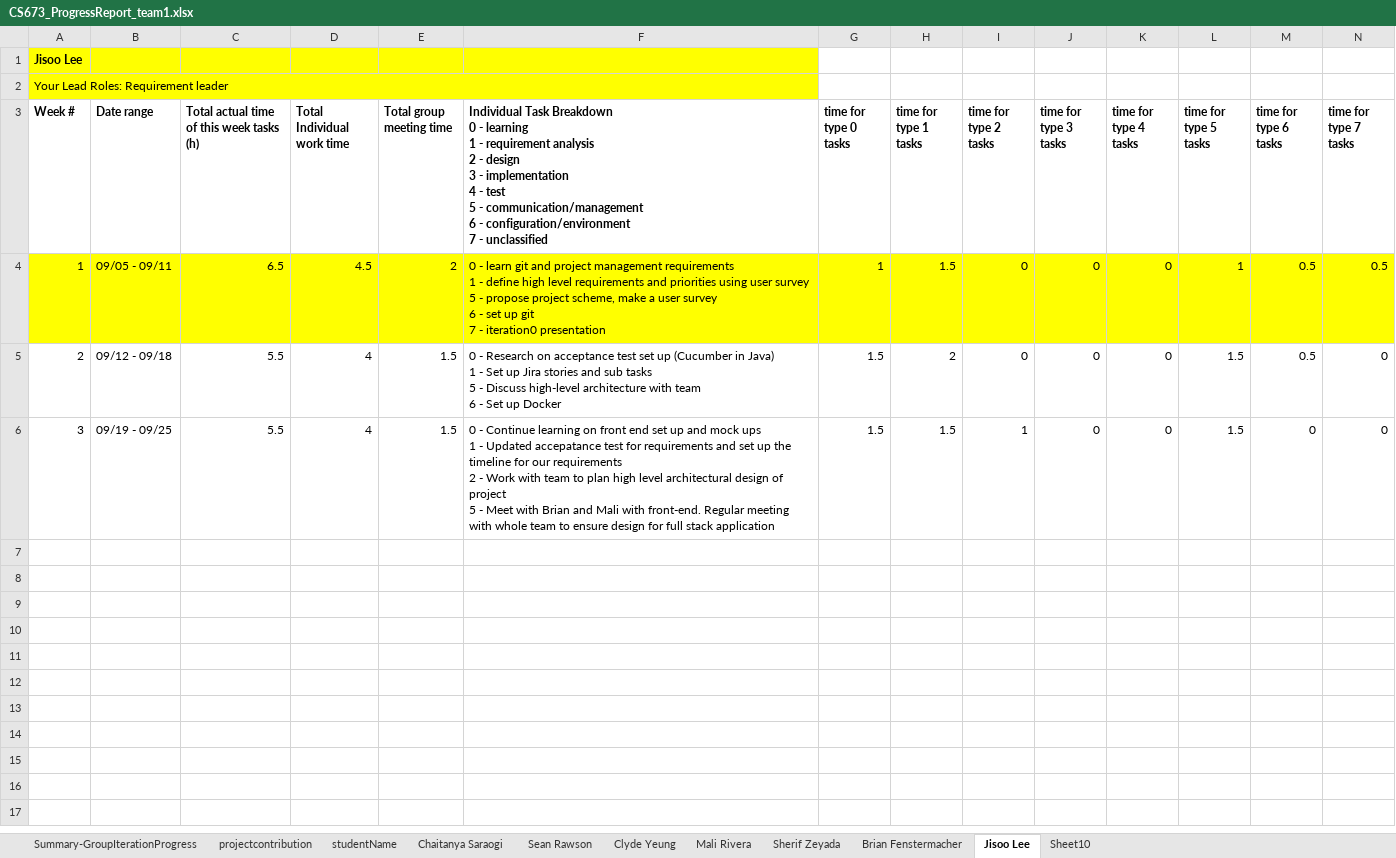
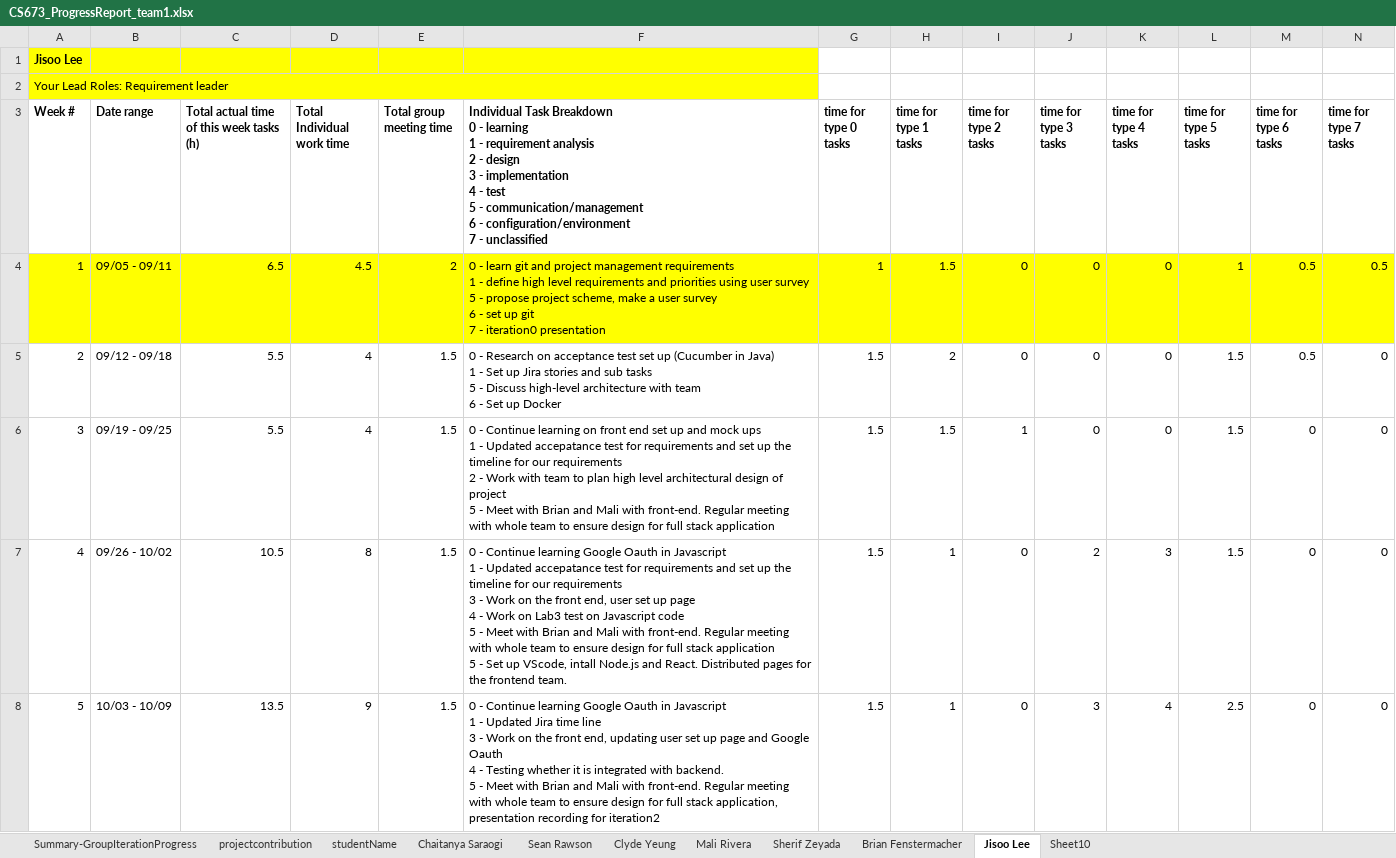
Before and after one commit to BUMETCS673/project-team-1, an Excel workbook: doc/CS673_ProgressReport_team1.xlsx, sheet Jisoo Lee, drawn as a sheet; only a part is shown; values as stored, in another font and other column widths than the file's, no borders; charts and pictures not drawn; rows hold the shown columns only; ↵ is a line break in a cell; the diff names each change by its address in the sheet, - before the commit and + after, or states it on an @@ line.

Commit message:
Iteration 2 progress report

```diff
--- a/doc/CS673_ProgressReport_team1.xlsx (sheet Jisoo Lee)
+++ b/doc/CS673_ProgressReport_team1.xlsx (sheet Jisoo Lee)
+row 7: 4 | 09/26 - 10/02 | 10.5 | 8 | 1.5 | 0 - Continue learning Google Oauth in Javascript ↵ 1 - Updated accepatance test for requirements and set up the timeline for our requirements ↵ 3 - Work on the front end, user set up page ↵ 4 - Work on Lab3 test on Javascript code ↵ 5 - Meet with Brian and Mali with front-end. Regular meeting with whole team to ensure design for full stack application ↵ 5 - Set up VScode, intall Node.js and React. Distributed pages for the frontend team. | 1.5 | 1 | 0 | 2 | 3 | 1.5 | 0 | 0
+row 8: 5 | 10/03 - 10/09 | 13.5 | 9 | 1.5 | 0 - Continue learning Google Oauth in Javascript ↵ 1 - Updated Jira time line ↵ 3 - Work on the front end, updating user set up page and Google Oauth ↵ 4 - Testing whether it is integrated with backend. ↵ 5 - Meet with Brian and Mali with front-end. Regular meeting with whole team to ensure design for full stack application, presentation recording for iteration2 | 1.5 | 1 | 0 | 3 | 4 | 2.5 | 0 | 0
```
Also changed, not shown: sheet Sherif Zeyada, sheet Chaitanya Saraogi, sheet Summary-GroupIterationProgress, sheet Sean Rawson, sheet Clyde Yeung, sheet Mali Rivera, 1 more sheet.
